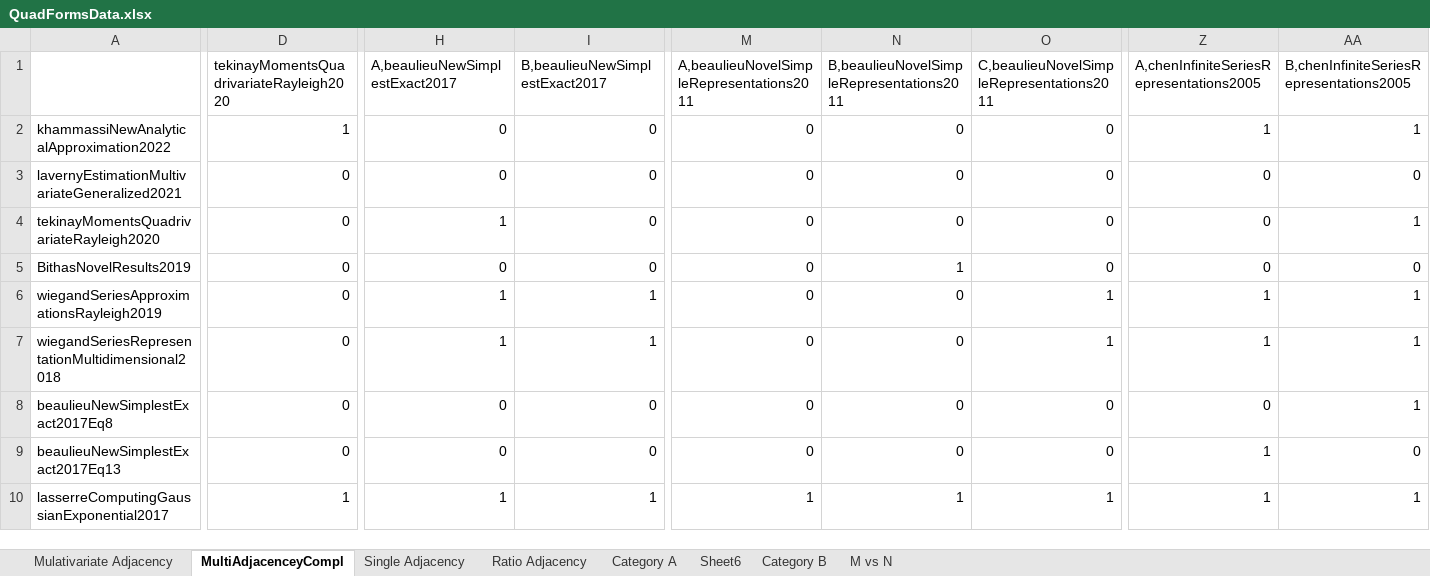
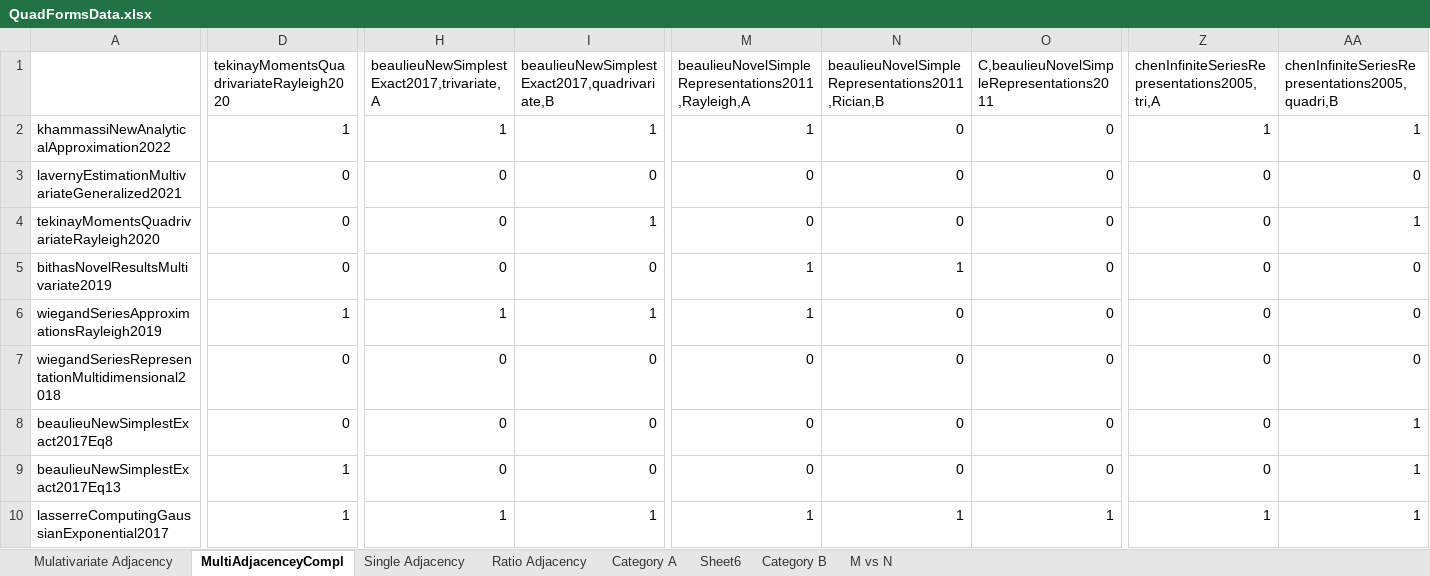
Before and after one commit to MohanadAhmed/QuadFormsTaxoAuto, an Excel workbook: QuadFormsData.xlsx, sheet MultiAdjacenceyCompl, drawn as a sheet; only a part is shown, gaps mark what is left out; values as stored, in another font and other column widths than the file's, no borders; charts and pictures and table styles not drawn; the diff covers the shown part only; the diff names each change by its address in the sheet, - before the commit and + after, or states it on an @@ line.

```diff
--- a/QuadFormsData.xlsx (sheet MultiAdjacenceyCompl)
+++ b/QuadFormsData.xlsx (sheet MultiAdjacenceyCompl)
-H1: A,beaulieuNewSimplestExact2017
+H1: beaulieuNewSimplestExact2017,trivariate,A
-I1: B,beaulieuNewSimplestExact2017
+I1: beaulieuNewSimplestExact2017,quadrivariate,B
-M1: A,beaulieuNovelSimpleRepresentations2011
+M1: beaulieuNovelSimpleRepresentations2011,Rayleigh,A
-N1: B,beaulieuNovelSimpleRepresentations2011
+N1: beaulieuNovelSimpleRepresentations2011,Rician,B
-Z1: A,chenInfiniteSeriesRepresentations2005
+Z1: chenInfiniteSeriesRepresentations2005,tri,A
-AA1: B,chenInfiniteSeriesRepresentations2005
+AA1: chenInfiniteSeriesRepresentations2005,quadri,B
-H2: 0
+H2: 1
-I2: 0
+I2: 1
-M2: 0
+M2: 1
-H4: 1
+H4: 0
-I4: 0
+I4: 1
-A5: BithasNovelResults2019
+A5: bithasNovelResultsMultivariate2019
-M5:M6: 0
+M5:M6: 1
-D6: 0
+D6: 1
-O6:O7: 1
+O6:O7: 0
-Z6:Z7: 1
+Z6:Z7: 0
-AA6:AA7: 1
+AA6:AA7: 0
-H7: 1
+H7: 0
-I7: 1
+I7: 0
-D9: 0
+D9: 1
-Z9: 1
+Z9: 0
-AA9: 0
+AA9: 1
```
Also changed, not shown: 96 edited cells elsewhere in this sheet, charts or pictures, 2 other files.
